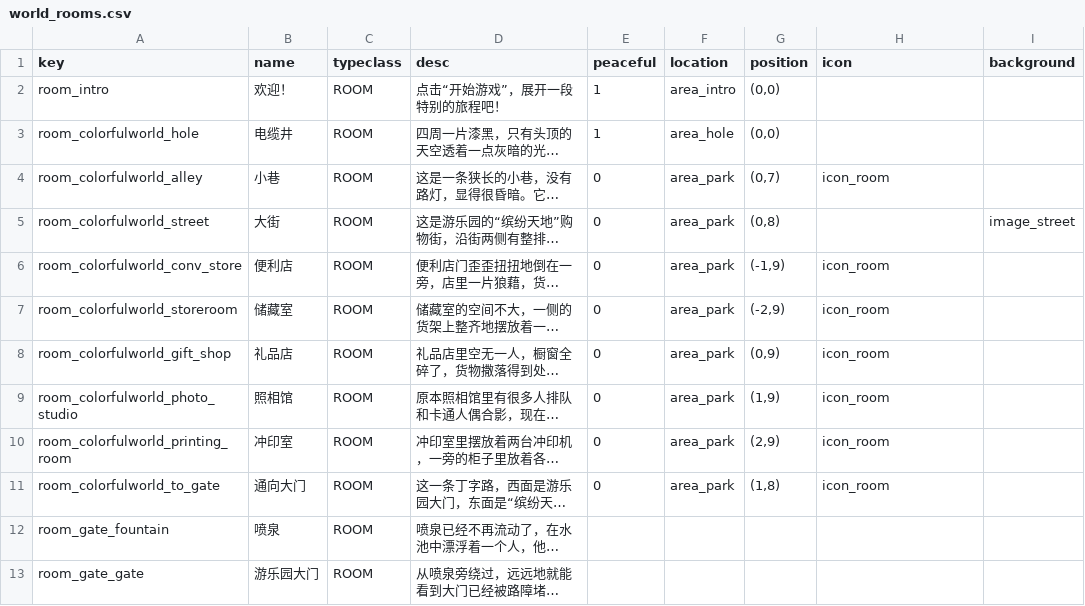
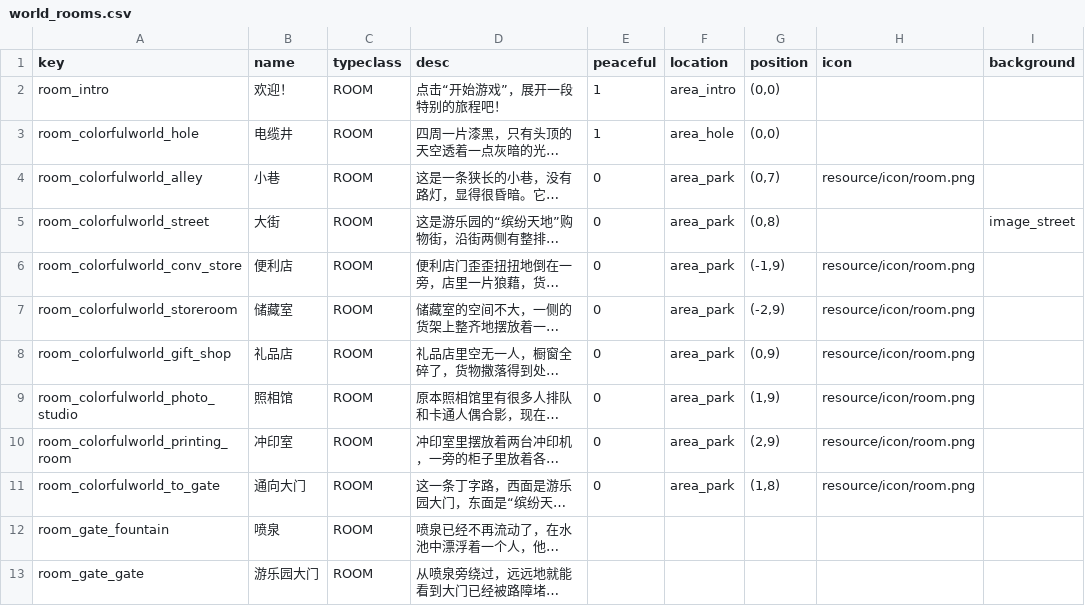
Before and after one commit to tuchang/muddery, a CSV file: templates/example_cn/worlddata/data/world_rooms.csv, drawn as a sheet; only a part is shown; long unchanged cells end in …; the diff names each change by its address in the sheet, - before the commit and + after, or states it on an @@ line.

```diff
--- a/templates/example_cn/worlddata/data/world_rooms.csv
+++ b/templates/example_cn/worlddata/data/world_rooms.csv
-H4 (icon): icon_room
+H4 (icon): resource/icon/room.png
-H6:H11 (icon): icon_room
+H6:H11 (icon): resource/icon/room.png
```
Also changed, not shown: templates/example_cn/worlddata/data/common_objects.csv, templates/example_cn/worlddata/data/skills.csv, 22 other files.
